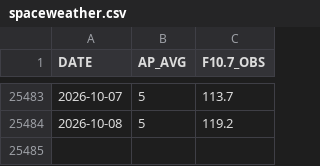
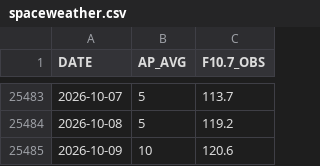
Before and after one commit to iqpslover-byte/Get_TLE, a CSV file: data/spaceweather.csv, drawn as a sheet; only a part is shown, gaps mark what is left out; the diff names each change by its address in the sheet, - before the commit and + after, or states it on an @@ line.

```diff
--- a/data/spaceweather.csv
+++ b/data/spaceweather.csv
+row 25485: 2026-10-09 | 10 | 120.6
```
Also changed, not shown: 4 other files.
